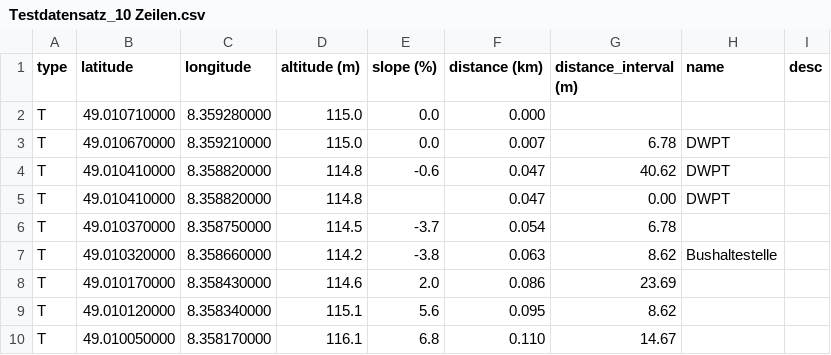
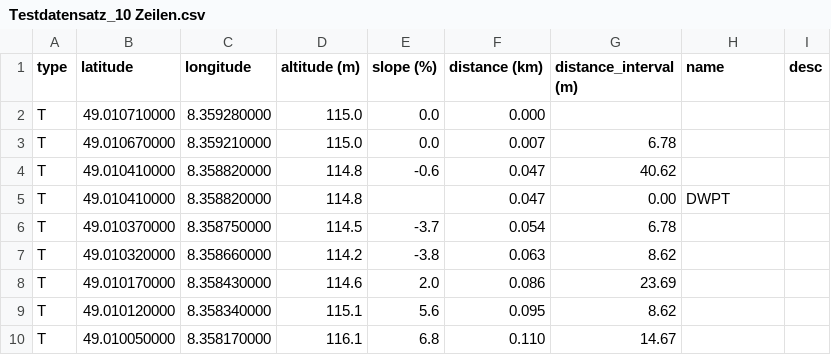
Before and after one commit to fabiofrank/Bachelorarbeit, a CSV file: Testdatensatz_10 Zeilen.csv, drawn as a sheet.

```diff
--- a/Testdatensatz_10 Zeilen.csv
+++ b/Testdatensatz_10 Zeilen.csv
@@ -2,7 +2,7 @@ type,latitude,longitude,altitude (m),slope (%),distance (km),distance_interval (
 T,49.010710000,8.359280000,115.0,0.0,0.000,,,
-T,49.010670000,8.359210000,115.0,0.0,0.007,6.78,DWPT,
-T,49.010410000,8.358820000,114.8,-0.6,0.047,40.62,DWPT,
+T,49.010670000,8.359210000,115.0,0.0,0.007,6.78,,
+T,49.010410000,8.358820000,114.8,-0.6,0.047,40.62,,
 T,49.010410000,8.358820000,114.8,,0.047,0.00,DWPT,
 T,49.010370000,8.358750000,114.5,-3.7,0.054,6.78,,
-T,49.010320000,8.358660000,114.2,-3.8,0.063,8.62,Bushaltestelle,
+T,49.010320000,8.358660000,114.2,-3.8,0.063,8.62,,
 T,49.010170000,8.358430000,114.6,2.0,0.086,23.69,,
```
Also changed, not shown: 7 other files.
